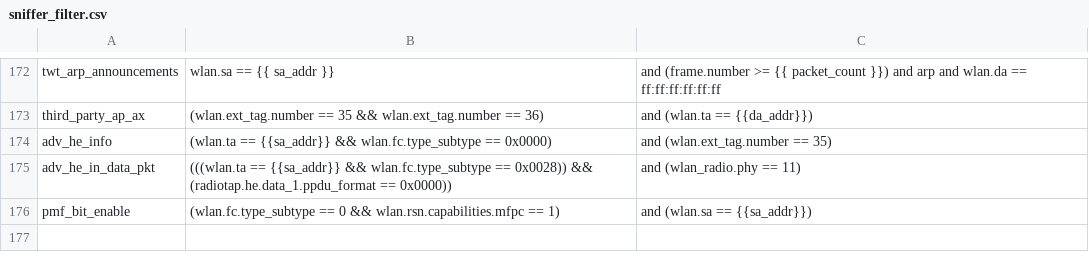
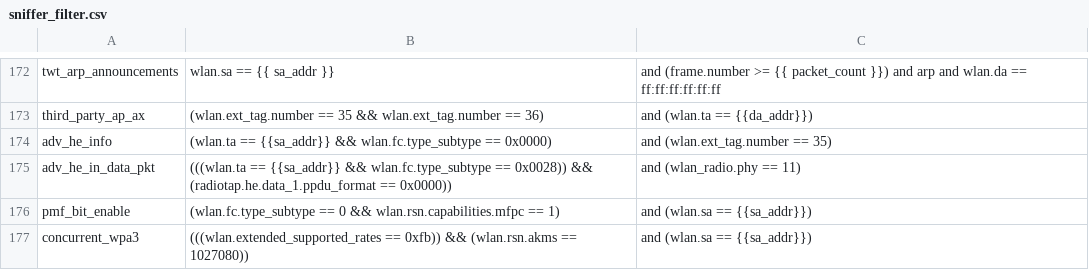
Before and after one commit to avinashsilabs/Sample_App_Automation_utf, a CSV file: config/sniffer_filter.csv, drawn as a sheet; only a part is shown, gaps mark what is left out.

Commit message:
Pull request #2775: WIFI BT UTFHELP-3997 wsdk 3.0 automation automating wlan concurrent mode in wpa3 security ps
Merge in IOT_INFRA_SW/utf_wifi from WIFI_BT_UTFHELP-3997-wsdk_3.0-automation-automating-wlan-concurrent-mode-in-wpa3-security_ps to release/milestone59

Squashed commit of the following:

commit b816ea842c272484a3f1c95904c9103fd30a2588
Author: benazeer <nazeer.kz@gmail.com>
Date:   Thu May 30 17:01:05 2024 +0530

    added sniffer packet filter

commit 423ec4e26e1156bb9e9c683e66b34e0f0ea50668
Merge: debc6e19 b2a5a296
Author: benazeer <nazeer.kz@gmail.com>
Date:   Thu May 30 16:50:17 2024 +0530

    Merge branch 'release/milestone59' of https://stash.silabs.com/scm/iot_infra_sw/utf_wifi into WIFI_BT_UTFHELP-3997-wsdk_3.0-automation-automating-wlan-concurrent-mode-in-wpa3-security_ps

commit debc6e19779b500ca6d7c29358c0c2305a91a052
Author: benazeer <nazeer.kz@gmail.com>
Date:   Thu May 30 13:13:00 2024 +0530

    Modified the powersave api's

```diff
--- a/config/sniffer_filter.csv
+++ b/config/sniffer_filter.csv
@@ -176 +176,2 @@ adv_he_in_data_pkt, (((wlan.ta == {{sa_addr}} && wlan.fc.type_subtype == 0x0028)
 pmf_bit_enable, (wlan.fc.type_subtype == 0 && wlan.rsn.capabilities.mfpc == 1), and (wlan.sa == {{sa_addr}})
+concurrent_wpa3, (((wlan.extended_supported_rates == 0xfb)) && (wlan.rsn.akms == 1027080)), and (wlan.sa == {{sa_addr}})
```
